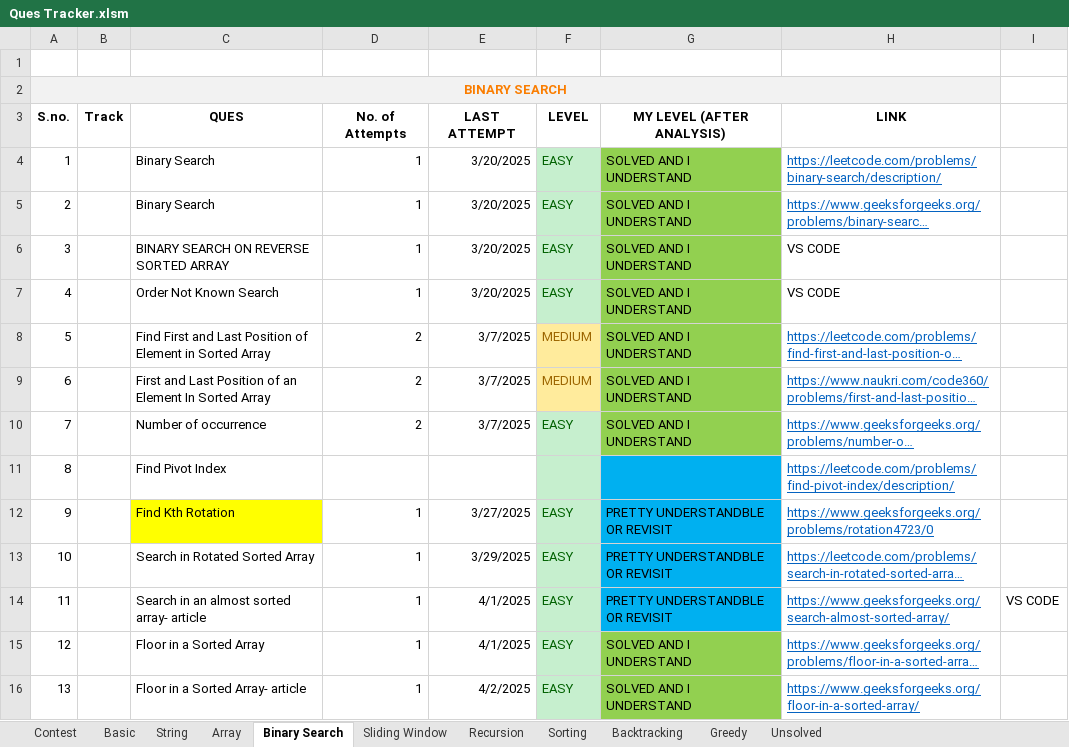
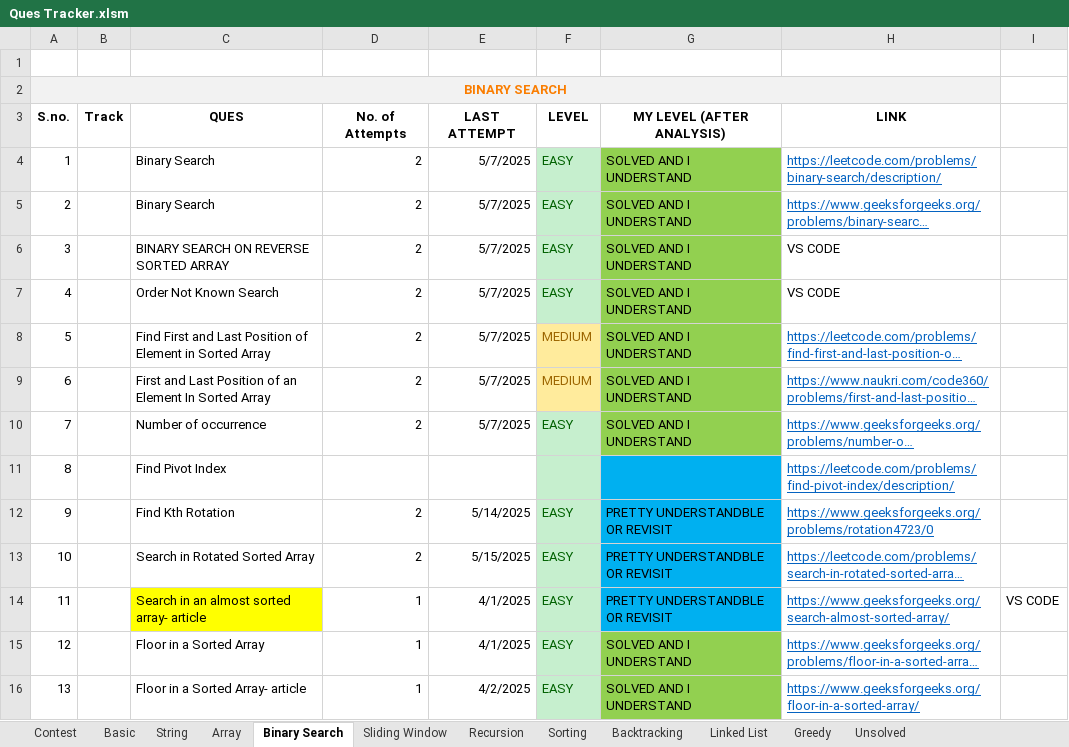
Before and after one commit to Janhavibabber/DSA, an Excel workbook: Ques Tracker.xlsm, sheet Binary Search, drawn as a sheet; only a part is shown; long unchanged cells end in …; values as stored, in another font and other column widths than the file's, no borders; charts and pictures not drawn; the diff names each change by its address in the sheet, - before the commit and + after, or states it on an @@ line.

```diff
--- a/Ques Tracker.xlsm (sheet Binary Search)
+++ b/Ques Tracker.xlsm (sheet Binary Search)
+sheet tab: Linked List
-D4:D7: 1
+D4:D7: 2
-E4:E7: 3/20/2025
+E4:E7: 5/7/2025
-E8:E10: 3/7/2025
+E8:E10: 5/7/2025
-C12 fill: #FFFF00
+C12 fill: none
-D12:D13: 1
+D12:D13: 2
-E12: 3/27/2025
+E12: 5/14/2025
-E13: 3/29/2025
+E13: 5/15/2025
-C14 fill: none
+C14 fill: #FFFF00
```
Also changed, not shown: 22 other files.
